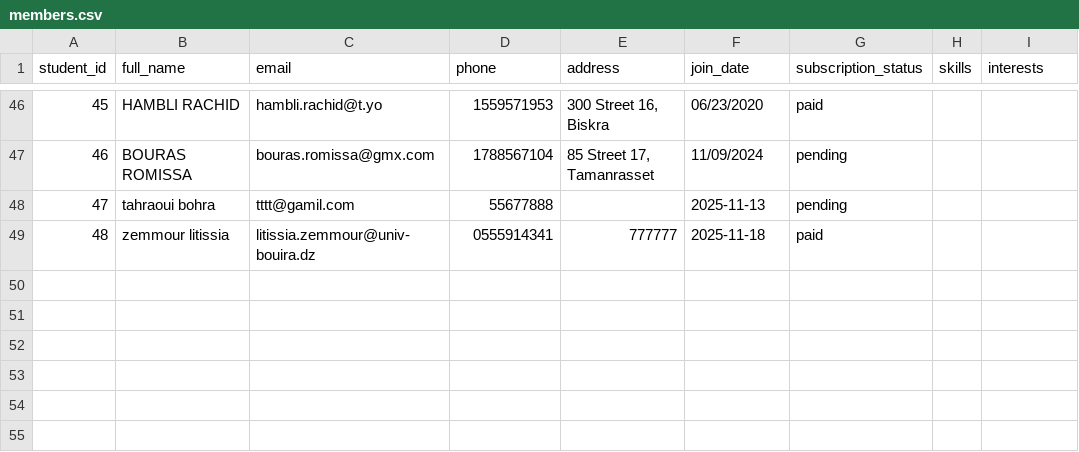
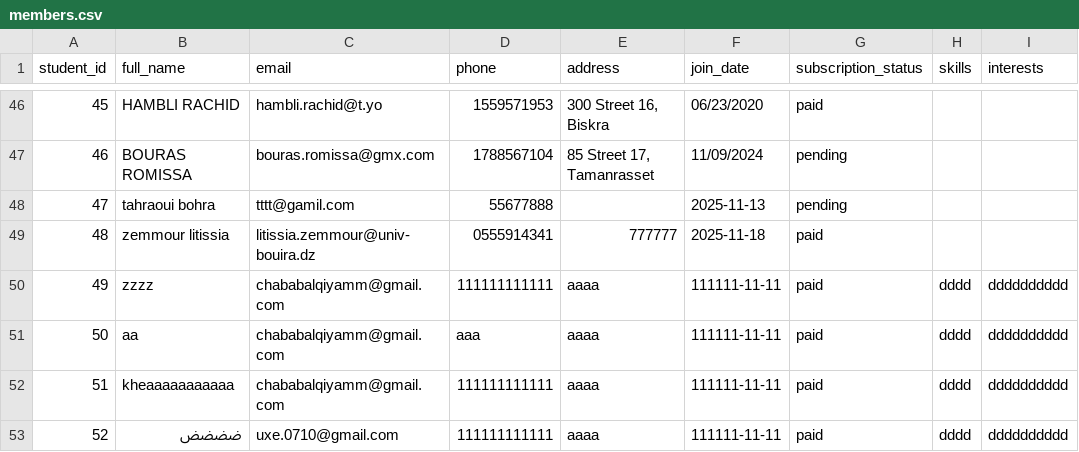
Before and after one commit to zem-litissia/MTIHomeWork, a CSV file: data/members.csv, drawn as a sheet; only a part is shown, gaps mark what is left out.

```diff
--- a/data/members.csv
+++ b/data/members.csv
@@ -49 +49,5 @@ student_id,full_name,email,phone,address,join_date,subscription_status,skills,in
 48,zemmour litissia,litissia.zemmour@univ-bouira.dz,0555914341,777777,2025-11-18,paid,,
+49,zzzz,chababalqiyamm@gmail.com,111111111111,aaaa,111111-11-11,paid,dddd,dddddddddd
+50,aa,chababalqiyamm@gmail.com,aaa,aaaa,111111-11-11,paid,dddd,dddddddddd
+51,kheaaaaaaaaaaa ,chababalqiyamm@gmail.com,111111111111,aaaa,111111-11-11,paid,dddd,dddddddddd
+52,ضضضض,uxe.0710@gmail.com,111111111111,aaaa,111111-11-11,paid,dddd,dddddddddd
```
Also changed, not shown: data/events.csv, data/subscriptions.csv, 8 other files.
